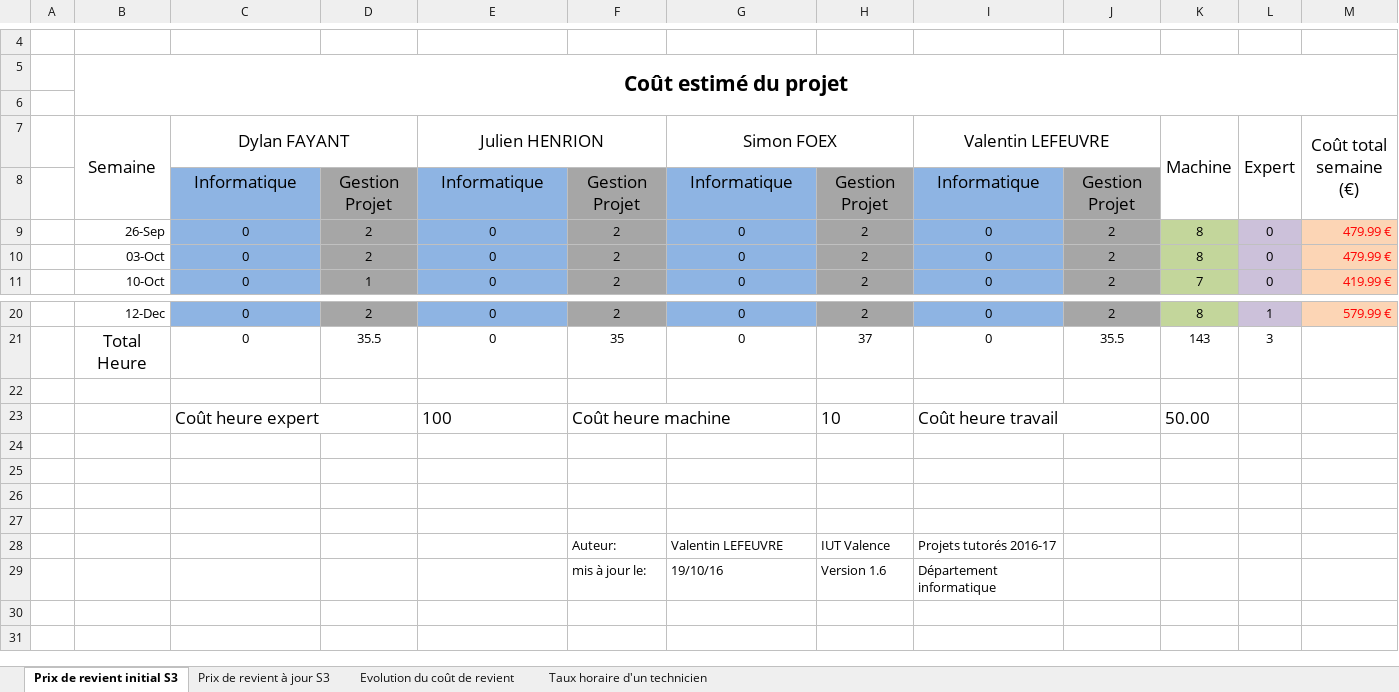
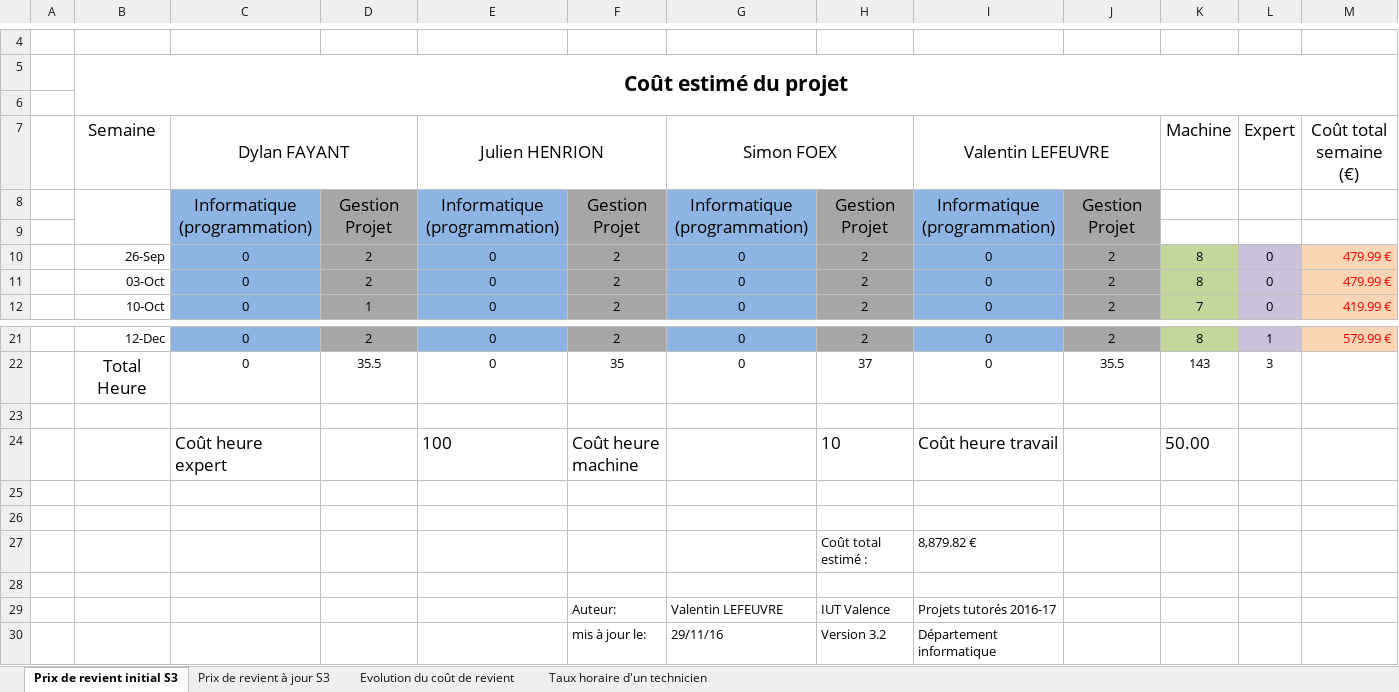
Before and after one commit to DylanFayant/SecondYearProject, an Excel workbook: doc/Gestion des coûts/Gestion des coûts Projet S3.xlsx, sheet Prix de revient initial S3, drawn as a sheet; only a part is shown, gaps mark what is left out; values as stored, in another font and other column widths than the file's, no borders; charts and pictures not drawn; removed rows and columns are numbered as before the commit, all else as after; rows hold the shown columns only; the diff covers the shown part only; the diff names each change by its address in the sheet, - before the commit and + after, or states it on an @@ line.

```diff
--- a/doc/Gestion des coûts/Gestion des coûts Projet S3.xlsx (sheet Prix de revient initial S3)
+++ b/doc/Gestion des coûts/Gestion des coûts Projet S3.xlsx (sheet Prix de revient initial S3)
-B7:B8 merged
-K7:K8 merged
-L7:L8 merged
-M7:M8 merged
+B8:B9 merged
-C8 (Dylan FAYANT): Informatique
+C8 (Dylan FAYANT): Informatique (programmation)
+C8:C9 merged
+D8:D9 merged
-E8 (Julien HENRION): Informatique
+E8 (Julien HENRION): Informatique (programmation)
+E8:E9 merged
+F8:F9 merged
-G8 (Simon FOEX): Informatique
+G8 (Simon FOEX): Informatique (programmation)
+G8:G9 merged
+H8:H9 merged
-I8 (Valentin LEFEUVRE): Informatique
+I8 (Valentin LEFEUVRE): Informatique (programmation)
+I8:I9 merged
+J8:J9 merged
+row 9: (empty)
-C23:D23 merged
-F23:G23 merged
-I23:J23 merged
-row 27: (empty)
+row 27:  |  |  |  |  |  |  | Coût total estimé : | 8,879.82 €
-G30 (Simon FOEX): 19/10/16
+G30 (Simon FOEX): 29/11/16
-H30: Version 1.6
+H30: Version 3.2
```
Also changed, not shown: merged cells elsewhere in this sheet, sheet Prix de revient à jour S3, sheet Evolution du coût de revient, sheet Taux horaire d'un technicien, formulas that keep their value, charts or pictures.
